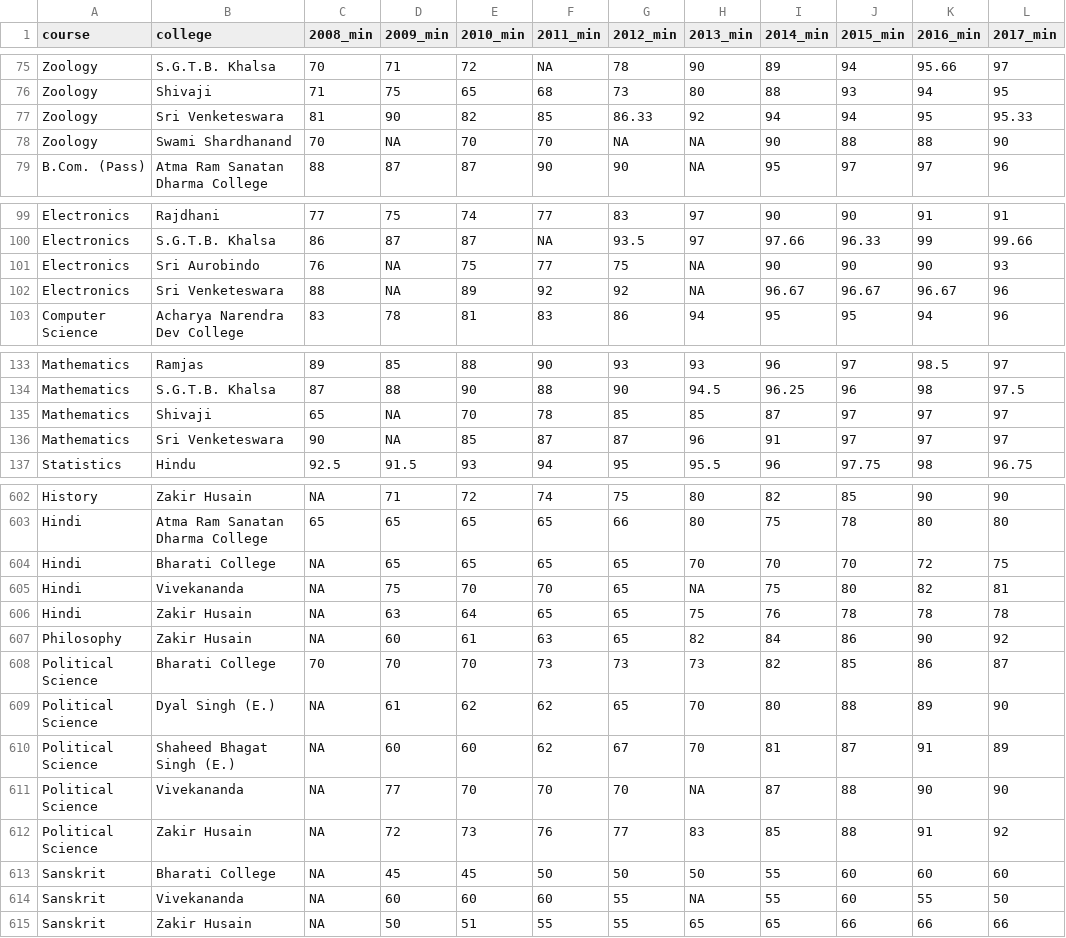
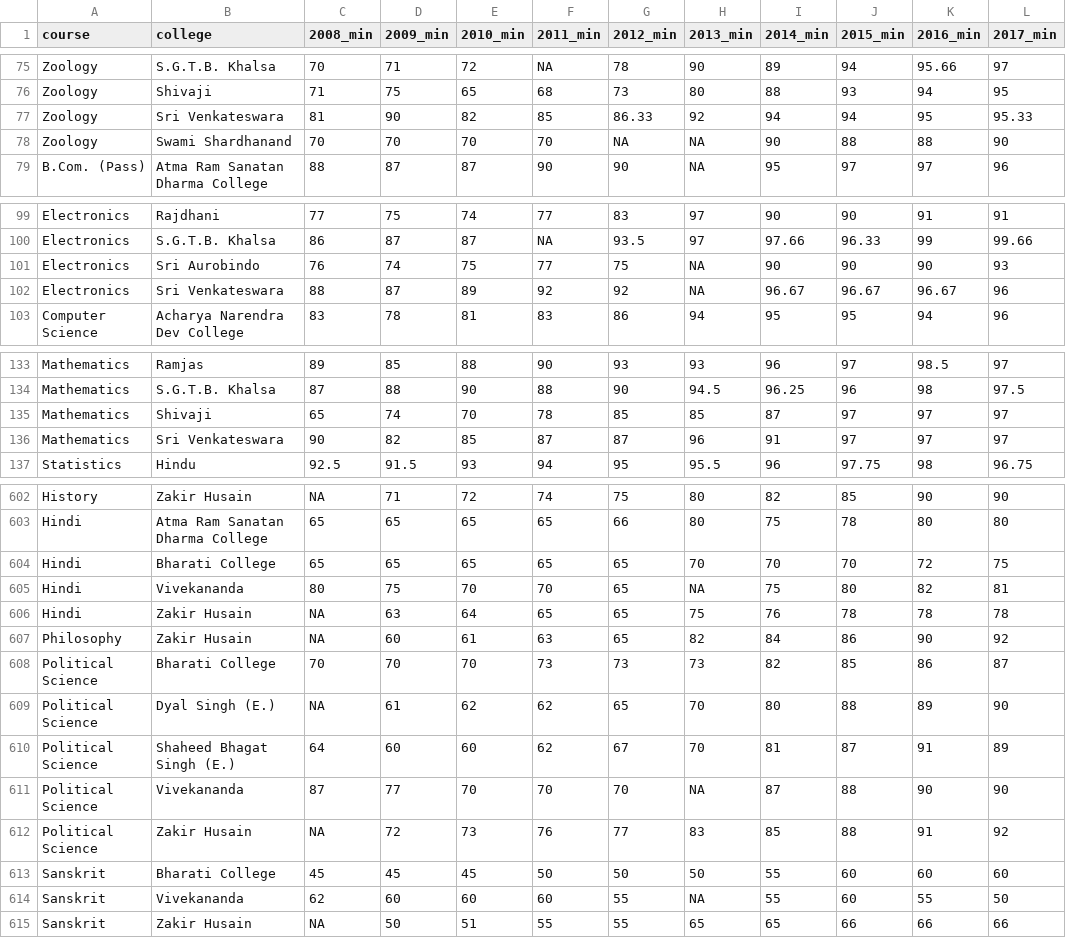
Before and after one commit to HindustanTimesLabs/du-cutoff-historical, a CSV file: data/formatted_all_2017.csv, drawn as a sheet; only a part is shown, gaps mark what is left out; the diff covers the shown part only.

Commit message:
update missing values

```diff
--- a/data/formatted_all_2017.csv
+++ b/data/formatted_all_2017.csv
@@ -76,4 +76,4 @@ Zoology,S.G.T.B. Khalsa,70,71,72,NA,78,90,89,94,95.66,97
 Zoology,Shivaji,71,75,65,68,73,80,88,93,94,95
-Zoology,Sri Venketeswara,81,90,82,85,86.33,92,94,94,95,95.33
-Zoology,Swami Shardhanand,70,NA,70,70,NA,NA,90,88,88,90
+Zoology,Sri Venkateswara,81,90,82,85,86.33,92,94,94,95,95.33
+Zoology,Swami Shardhanand,70,70,70,70,NA,NA,90,88,88,90
 B.Com. (Pass),Atma Ram Sanatan Dharma College,88,87,87,90,90,NA,95,97,97,96
@@ -100,4 +100,4 @@ Electronics,Rajdhani,77,75,74,77,83,97,90,90,91,91
 Electronics,S.G.T.B. Khalsa,86,87,87,NA,93.5,97,97.66,96.33,99,99.66
-Electronics,Sri Aurobindo,76,NA,75,77,75,NA,90,90,90,93
-Electronics,Sri Venketeswara,88,NA,89,92,92,NA,96.67,96.67,96.67,96
+Electronics,Sri Aurobindo,76,74,75,77,75,NA,90,90,90,93
+Electronics,Sri Venkateswara,88,87,89,92,92,NA,96.67,96.67,96.67,96
 Computer Science,Acharya Narendra Dev College,83,78,81,83,86,94,95,95,94,96
@@ -134,4 +134,4 @@ Mathematics,Ramjas,89,85,88,90,93,93,96,97,98.5,97
 Mathematics,S.G.T.B. Khalsa,87,88,90,88,90,94.5,96.25,96,98,97.5
-Mathematics,Shivaji,65,NA,70,78,85,85,87,97,97,97
-Mathematics,Sri Venketeswara,90,NA,85,87,87,96,91,97,97,97
+Mathematics,Shivaji,65,74,70,78,85,85,87,97,97,97
+Mathematics,Sri Venkateswara,90,82,85,87,87,96,91,97,97,97
 Statistics,Hindu,92.5,91.5,93,94,95,95.5,96,97.75,98,96.75
@@ -603,4 +603,4 @@ History,Zakir Husain,NA,71,72,74,75,80,82,85,90,90
 Hindi,Atma Ram Sanatan Dharma College,65,65,65,65,66,80,75,78,80,80
-Hindi,Bharati College,NA,65,65,65,65,70,70,70,72,75
-Hindi,Vivekananda,NA,75,70,70,65,NA,75,80,82,81
+Hindi,Bharati College,65,65,65,65,65,70,70,70,72,75
+Hindi,Vivekananda,80,75,70,70,65,NA,75,80,82,81
 Hindi,Zakir Husain,NA,63,64,65,65,75,76,78,78,78
@@ -609,7 +609,7 @@ Political Science,Bharati College,70,70,70,73,73,73,82,85,86,87
 Political Science,Dyal Singh (E.),NA,61,62,62,65,70,80,88,89,90
-Political Science,Shaheed Bhagat Singh (E.),NA,60,60,62,67,70,81,87,91,89
-Political Science,Vivekananda,NA,77,70,70,70,NA,87,88,90,90
+Political Science,Shaheed Bhagat Singh (E.),64,60,60,62,67,70,81,87,91,89
+Political Science,Vivekananda,87,77,70,70,70,NA,87,88,90,90
 Political Science,Zakir Husain,NA,72,73,76,77,83,85,88,91,92
-Sanskrit,Bharati College,NA,45,45,50,50,50,55,60,60,60
-Sanskrit,Vivekananda,NA,60,60,60,55,NA,55,60,55,50
+Sanskrit,Bharati College,45,45,45,50,50,50,55,60,60,60
+Sanskrit,Vivekananda,62,60,60,60,55,NA,55,60,55,50
 Sanskrit,Zakir Husain,NA,50,51,55,55,65,65,66,66,66
```
Also changed, not shown: 27 edited cells elsewhere in this file, 1 other file.
